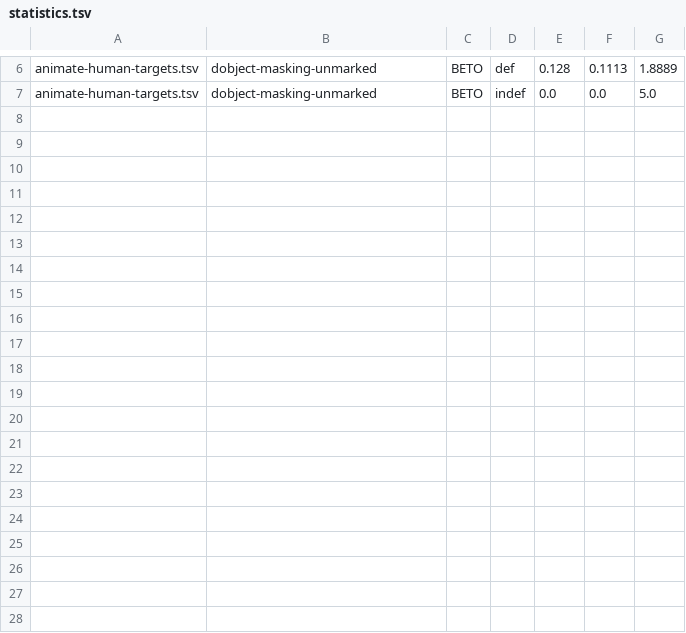
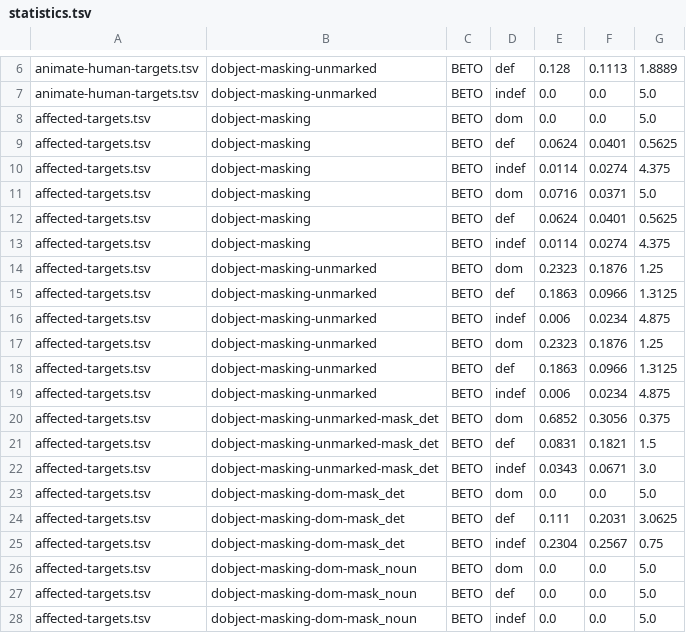
Before and after one commit to leahannah/linguistic-properties-llms-spanish, a TSV file: results/dobject-masking/statistics.tsv, drawn as a sheet; only a part is shown, gaps mark what is left out.

```diff
--- a/results/dobject-masking/statistics.tsv
+++ b/results/dobject-masking/statistics.tsv
@@ -7 +7,22 @@ animate-human-targets.tsv	dobject-masking-unmarked	BETO	def	0.128	0.1113	1.8889
 animate-human-targets.tsv	dobject-masking-unmarked	BETO	indef	0.0	0.0	5.0
+affected-targets.tsv	dobject-masking	BETO	dom	0.0	0.0	5.0
+affected-targets.tsv	dobject-masking	BETO	def	0.0624	0.0401	0.5625
+affected-targets.tsv	dobject-masking	BETO	indef	0.0114	0.0274	4.375
+affected-targets.tsv	dobject-masking	BETO	dom	0.0716	0.0371	5.0
+affected-targets.tsv	dobject-masking	BETO	def	0.0624	0.0401	0.5625
+affected-targets.tsv	dobject-masking	BETO	indef	0.0114	0.0274	4.375
+affected-targets.tsv	dobject-masking-unmarked	BETO	dom	0.2323	0.1876	1.25
+affected-targets.tsv	dobject-masking-unmarked	BETO	def	0.1863	0.0966	1.3125
+affected-targets.tsv	dobject-masking-unmarked	BETO	indef	0.006	0.0234	4.875
+affected-targets.tsv	dobject-masking-unmarked	BETO	dom	0.2323	0.1876	1.25
+affected-targets.tsv	dobject-masking-unmarked	BETO	def	0.1863	0.0966	1.3125
+affected-targets.tsv	dobject-masking-unmarked	BETO	indef	0.006	0.0234	4.875
+affected-targets.tsv	dobject-masking-unmarked-mask_det	BETO	dom	0.6852	0.3056	0.375
+affected-targets.tsv	dobject-masking-unmarked-mask_det	BETO	def	0.0831	0.1821	1.5
+affected-targets.tsv	dobject-masking-unmarked-mask_det	BETO	indef	0.0343	0.0671	3.0
+affected-targets.tsv	dobject-masking-dom-mask_det	BETO	dom	0.0	0.0	5.0
+affected-targets.tsv	dobject-masking-dom-mask_det	BETO	def	0.111	0.2031	3.0625
+affected-targets.tsv	dobject-masking-dom-mask_det	BETO	indef	0.2304	0.2567	0.75
+affected-targets.tsv	dobject-masking-dom-mask_noun	BETO	dom	0.0	0.0	5.0
+affected-targets.tsv	dobject-masking-dom-mask_noun	BETO	def	0.0	0.0	5.0
+affected-targets.tsv	dobject-masking-dom-mask_noun	BETO	indef	0.0	0.0	5.0
```
Also changed, not shown: data/animate-targets-montrulsanchez.tsv, data/inanimate-targets-montrulsanchez.tsv, 28 other files.
